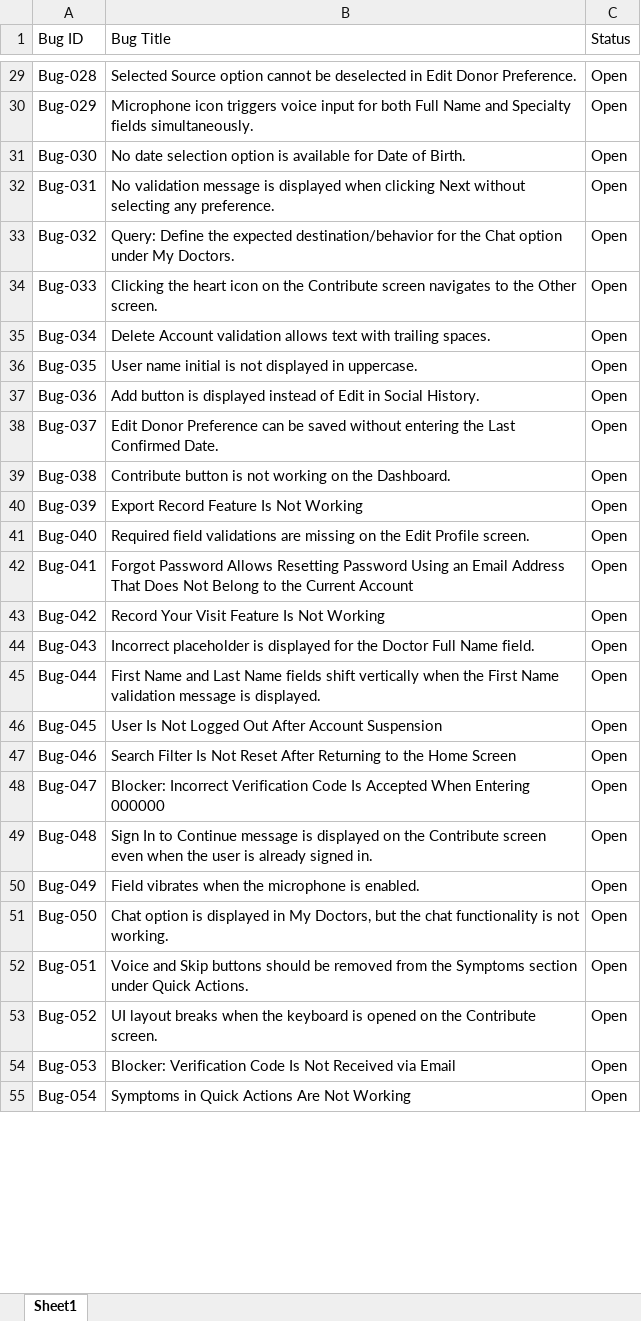
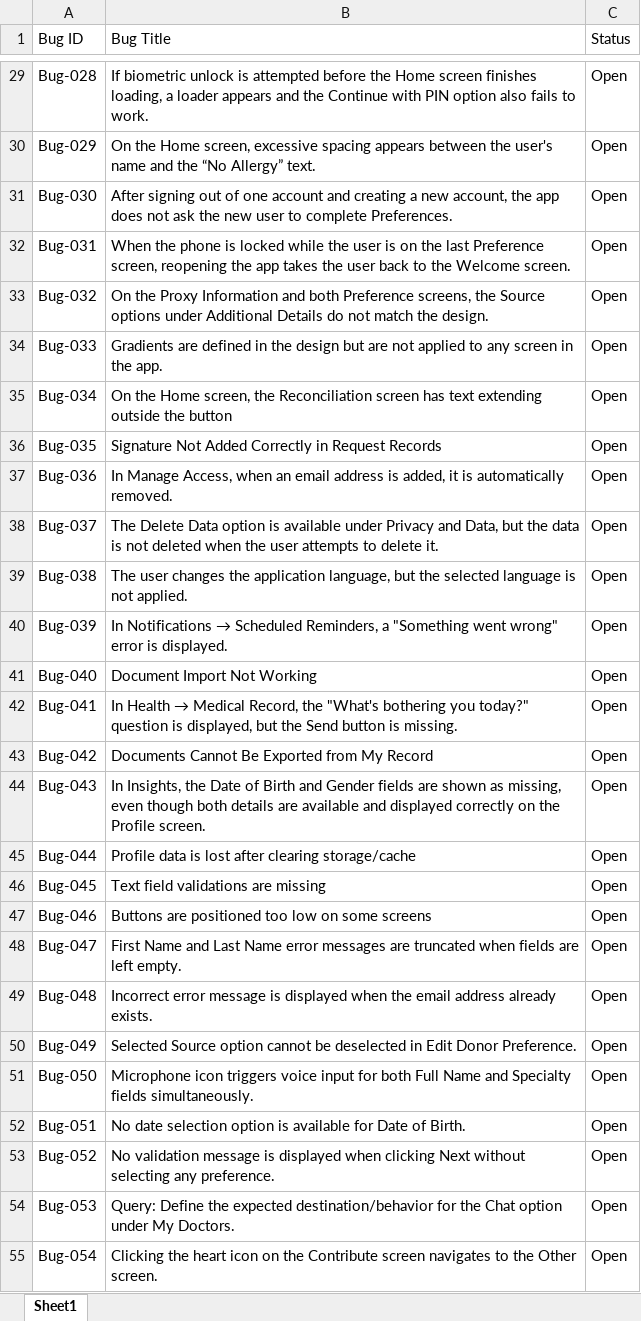
Before and after one commit to rahinanawab/LYFR-Health, an Excel workbook: LYFR_Health_BugReport.xlsx, sheet Sheet1, drawn as a sheet; only a part is shown, gaps mark what is left out; values as stored, in another font and other column widths than the file's, no cell formats; charts and pictures and table styles not drawn; the diff covers the shown part only; the diff names each change by its address in the sheet, - before the commit and + after, or states it on an @@ line.

```diff
--- a/LYFR_Health_BugReport.xlsx (sheet Sheet1)
+++ b/LYFR_Health_BugReport.xlsx (sheet Sheet1)
-B29 (Bug Title): Selected Source option cannot be deselected in Edit Donor Preference.
+B29 (Bug Title): If biometric unlock is attempted before the Home screen finishes loading, a loader appears and the Continue with PIN option also fails to work.
-B30 (Bug Title): Microphone icon triggers voice input for both Full Name and Specialty fields simultaneously.
+B30 (Bug Title): On the Home screen, excessive spacing appears between the user's name and the “No Allergy” text.
-B31 (Bug Title): No date selection option is available for Date of Birth.
+B31 (Bug Title): After signing out of one account and creating a new account, the app does not ask the new user to complete Preferences.
-B32 (Bug Title): No validation message is displayed when clicking Next without selecting any preference.
+B32 (Bug Title): When the phone is locked while the user is on the last Preference screen, reopening the app takes the user back to the Welcome screen.
-B33 (Bug Title): Query: Define the expected destination/behavior for the Chat option under My Doctors.
+B33 (Bug Title): On the Proxy Information and both Preference screens, the Source options under Additional Details do not match the design.
-B34 (Bug Title): Clicking the heart icon on the Contribute screen navigates to the Other screen.
+B34 (Bug Title): Gradients are defined in the design but are not applied to any screen in the app.
-B35 (Bug Title): Delete Account validation allows text with trailing spaces.
+B35 (Bug Title): On the Home screen, the Reconciliation screen has text extending outside the button
-B36 (Bug Title): User name initial is not displayed in uppercase.
+B36 (Bug Title): Signature Not Added Correctly in Request Records
-B37 (Bug Title): Add button is displayed instead of Edit in Social History.
+B37 (Bug Title): In Manage Access, when an email address is added, it is automatically removed.
-B38 (Bug Title): Edit Donor Preference can be saved without entering the Last Confirmed Date.
+B38 (Bug Title): The Delete Data option is available under Privacy and Data, but the data is not deleted when the user attempts to delete it.
-B39 (Bug Title): Contribute button is not working on the Dashboard.
+B39 (Bug Title): The user changes the application language, but the selected language is not applied.
@@ B40 (Bug Title): Export Record Feature Is Not Working → In Notifications → Scheduled Reminders, a "Something went wrong" error is displayed. @@
-B41 (Bug Title): Required field validations are missing on the Edit Profile screen.
+B41 (Bug Title): Document Import Not Working
@@ B42 (Bug Title): Forgot Password Allows Resetting Password Using an Email Address That Does Not Belong to the Current Account → In Health → Medical Record, the "What's bothering you today?" question is displayed, but the Send button is missing. @@
-B43 (Bug Title): Record Your Visit Feature Is Not Working
+B43 (Bug Title): Documents Cannot Be Exported from My Record
-B44 (Bug Title): Incorrect placeholder is displayed for the Doctor Full Name field.
+B44 (Bug Title): In Insights, the Date of Birth and Gender fields are shown as missing, even though both details are available and displayed correctly on the Profile screen.
-B45 (Bug Title): First Name and Last Name fields shift vertically when the First Name validation message is displayed.
+B45 (Bug Title): Profile data is lost after clearing storage/cache
-B46 (Bug Title): User Is Not Logged Out After Account Suspension
+B46 (Bug Title): Text field validations are missing
-B47 (Bug Title): Search Filter Is Not Reset After Returning to the Home Screen
+B47 (Bug Title): Buttons are positioned too low on some screens
-B48 (Bug Title): Blocker: Incorrect Verification Code Is Accepted When Entering 000000
+B48 (Bug Title): First Name and Last Name error messages are truncated when fields are left empty.
-B49 (Bug Title): Sign In to Continue message is displayed on the Contribute screen even when the user is already signed in.
+B49 (Bug Title): Incorrect error message is displayed when the email address already exists.
-B50 (Bug Title): Field vibrates when the microphone is enabled.
+B50 (Bug Title): Selected Source option cannot be deselected in Edit Donor Preference.
-B51 (Bug Title): Chat option is displayed in My Doctors, but the chat functionality is not working.
+B51 (Bug Title): Microphone icon triggers voice input for both Full Name and Specialty fields simultaneously.
-B52 (Bug Title): Voice and Skip buttons should be removed from the Symptoms section under Quick Actions.
+B52 (Bug Title): No date selection option is available for Date of Birth.
-B53 (Bug Title): UI layout breaks when the keyboard is opened on the Contribute screen.
+B53 (Bug Title): No validation message is displayed when clicking Next without selecting any preference.
-B54 (Bug Title): Blocker: Verification Code Is Not Received via Email
+B54 (Bug Title): Query: Define the expected destination/behavior for the Chat option under My Doctors.
-B55 (Bug Title): Symptoms in Quick Actions Are Not Working
+B55 (Bug Title): Clicking the heart icon on the Contribute screen navigates to the Other screen.
```
Also changed, not shown: 21 added rows and 80 edited cells elsewhere in this sheet, cell formats.
